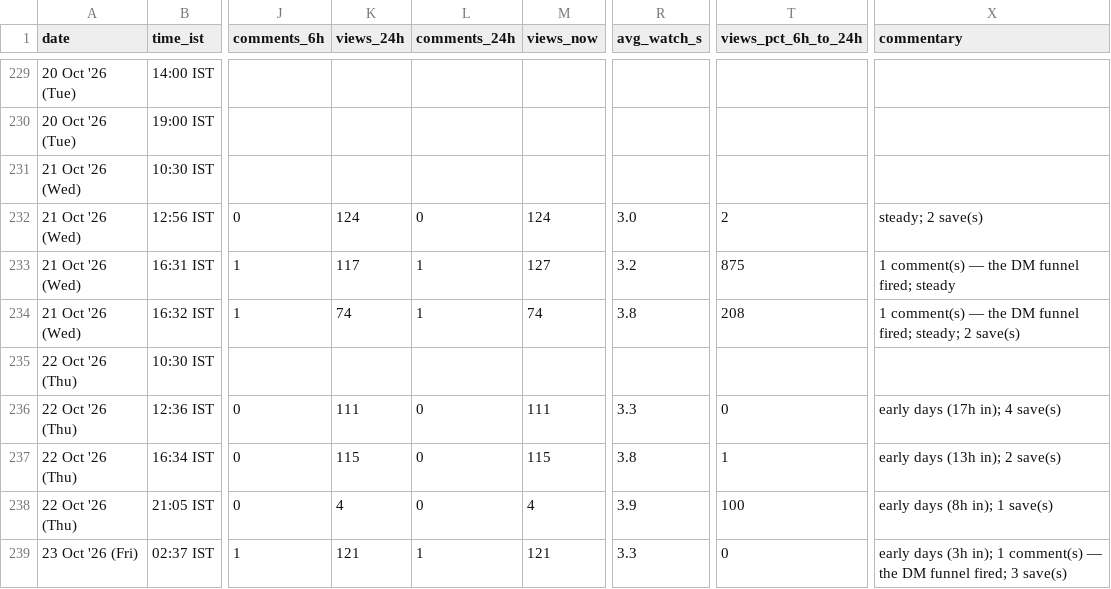
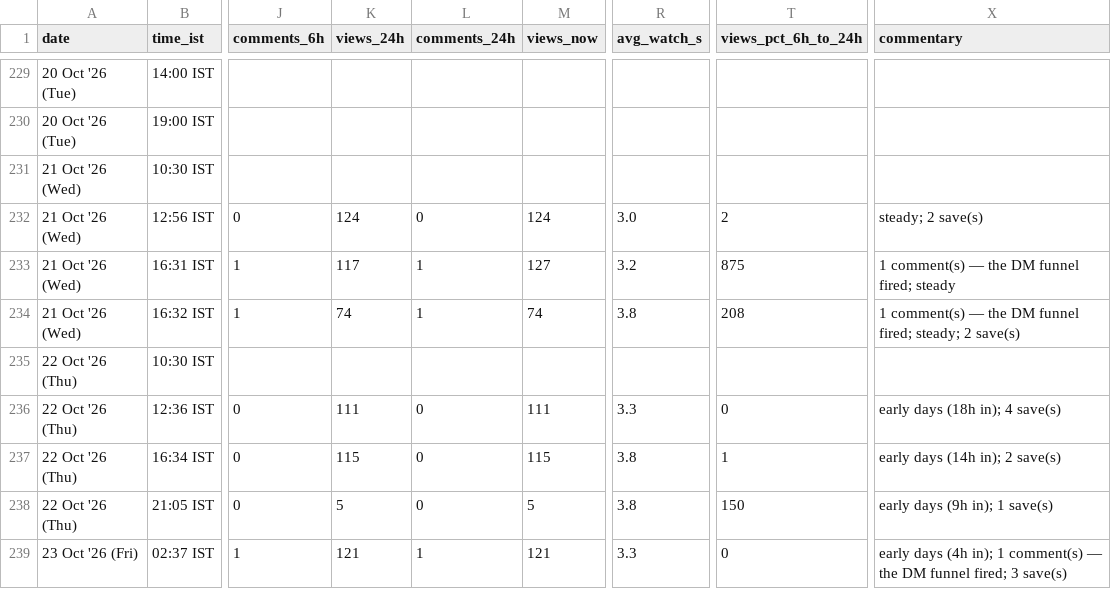
Before and after one commit to archit-akg13/architmittal.com, a CSV file: public/metrics/posts.csv, drawn as a sheet; only a part is shown, gaps mark what is left out; the diff names each change by its address in the sheet, - before the commit and + after, or states it on an @@ line.

```diff
--- a/public/metrics/posts.csv
+++ b/public/metrics/posts.csv
-X236 (commentary): early days (17h in); 4 save(s)
+X236 (commentary): early days (18h in); 4 save(s)
-X237 (commentary): early days (13h in); 2 save(s)
+X237 (commentary): early days (14h in); 2 save(s)
-K238 (views_24h): 4
+K238 (views_24h): 5
-M238 (views_now): 4
+M238 (views_now): 5
-R238 (avg_watch_s): 3.9
+R238 (avg_watch_s): 3.8
-T238 (views_pct_6h_to_24h): 100
+T238 (views_pct_6h_to_24h): 150
-X238 (commentary): early days (8h in); 1 save(s)
+X238 (commentary): early days (9h in); 1 save(s)
-X239 (commentary): early days (3h in); 1…
+X239 (commentary): early days (4h in); 1…
```
Also changed, not shown: public/metrics/daily.csv, public/metrics/status.csv.
